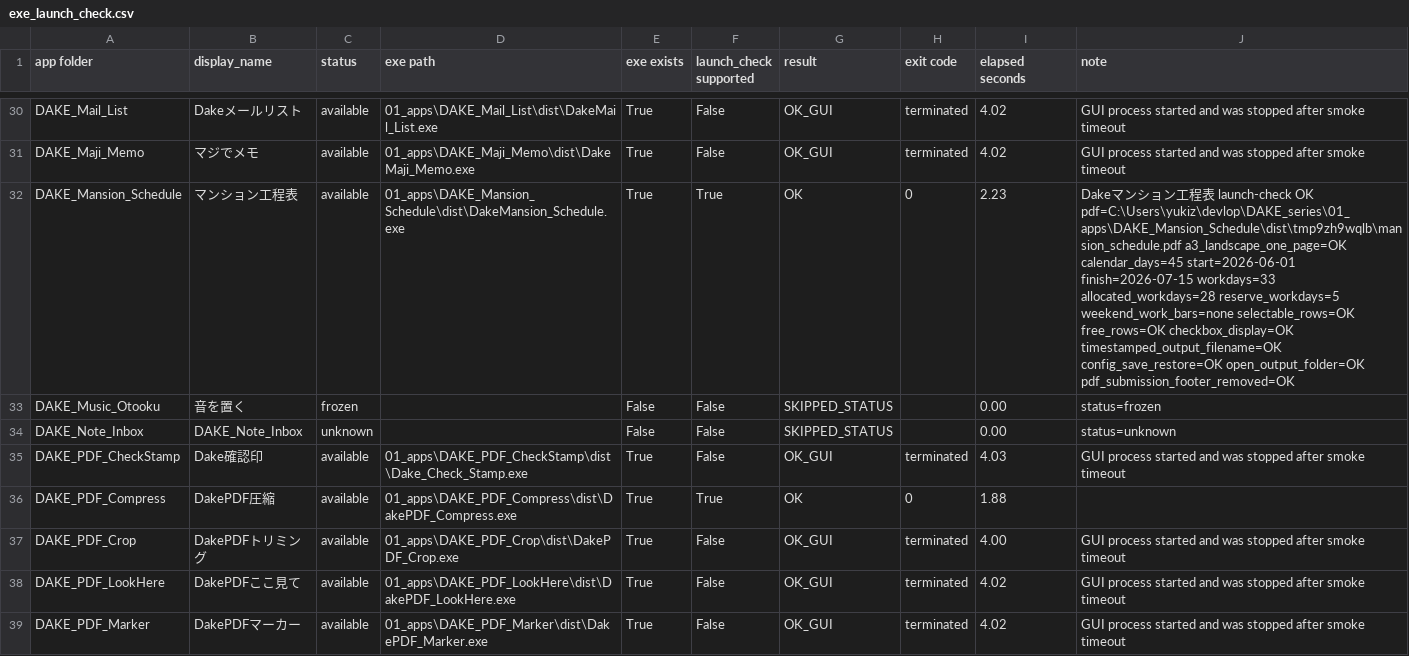
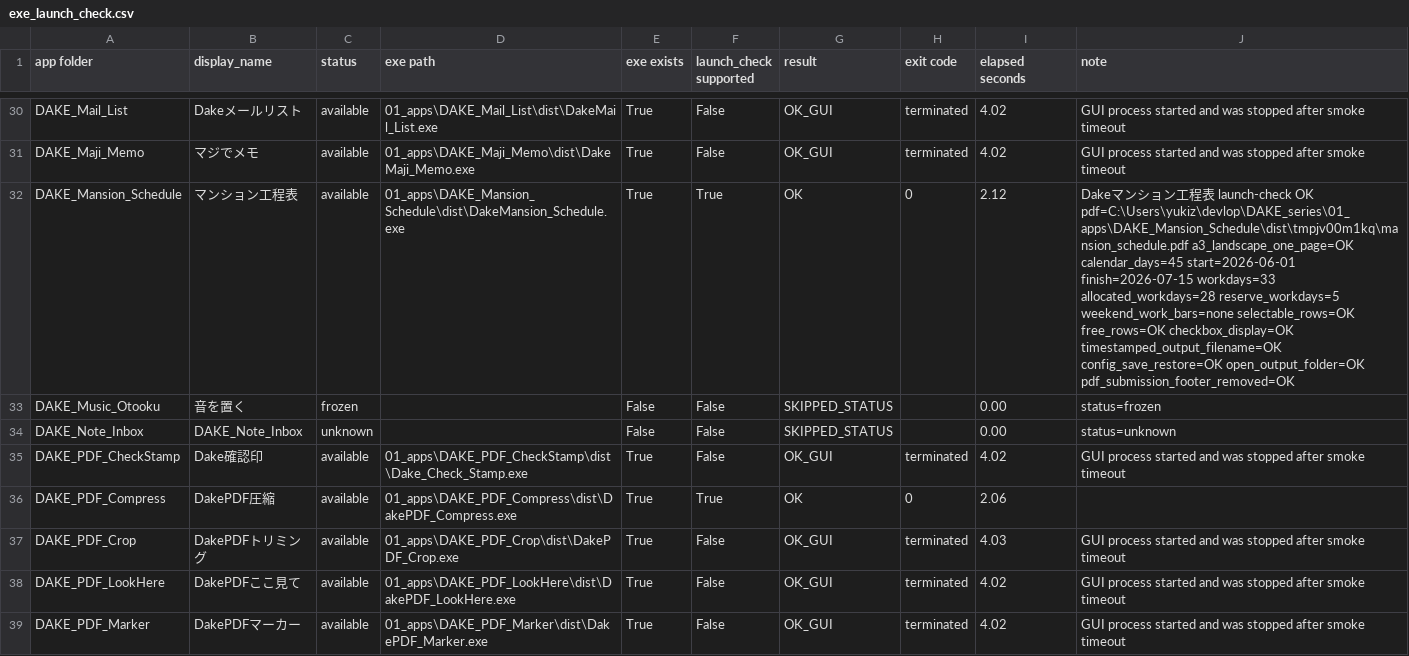
Before and after one commit to yukiPHZ/dake-series, a CSV file: tools/reports/exe_launch_check.csv, drawn as a sheet; only a part is shown, gaps mark what is left out; the diff covers the shown part only.

```diff
--- a/tools/reports/exe_launch_check.csv
+++ b/tools/reports/exe_launch_check.csv
@@ -31,8 +31,8 @@ DAKE_Mail_List,Dakeメールリスト,available,01_apps\DAKE_Mail_List\dist\Dake
 DAKE_Maji_Memo,マジでメモ,available,01_apps\DAKE_Maji_Memo\dist\DakeMaji_Memo.exe,True,False,OK_GUI,terminated,4.02,GUI process started and was stopped after smoke timeout
-DAKE_Mansion_Schedule,マンション工程表,available,01_apps\DAKE_Mansion_Schedule\dist\DakeMansion_Schedule.exe,True,True,OK,0,2.23,Dakeマンション工程表 launch-check OK pdf=C:\Users\yukiz\devlop\DAKE_series\01_apps\DAKE_Mansion_Schedule\dist\tmp9zh9wqlb\mansion_schedule.pdf a3_landscape_one_page=OK calendar_days=45 start=2026-06-01 finish=2026-07-15 workdays=33 allocated_workdays=28 reserve_workdays=5 weekend_work_bars=none selectable_rows=OK free_rows=OK checkbox_display=OK timestamped_output_filename=OK config_save_restore=OK open_output_folder=OK pdf_submission_footer_removed=OK
+DAKE_Mansion_Schedule,マンション工程表,available,01_apps\DAKE_Mansion_Schedule\dist\DakeMansion_Schedule.exe,True,True,OK,0,2.12,Dakeマンション工程表 launch-check OK pdf=C:\Users\yukiz\devlop\DAKE_series\01_apps\DAKE_Mansion_Schedule\dist\tmpjv00m1kq\mansion_schedule.pdf a3_landscape_one_page=OK calendar_days=45 start=2026-06-01 finish=2026-07-15 workdays=33 allocated_workdays=28 reserve_workdays=5 weekend_work_bars=none selectable_rows=OK free_rows=OK checkbox_display=OK timestamped_output_filename=OK config_save_restore=OK open_output_folder=OK pdf_submission_footer_removed=OK
 DAKE_Music_Otooku,音を置く,frozen,,False,False,SKIPPED_STATUS,,0.00,status=frozen
 DAKE_Note_Inbox,DAKE_Note_Inbox,unknown,,False,False,SKIPPED_STATUS,,0.00,status=unknown
-DAKE_PDF_CheckStamp,Dake確認印,available,01_apps\DAKE_PDF_CheckStamp\dist\Dake_Check_Stamp.exe,True,False,OK_GUI,terminated,4.03,GUI process started and was stopped after smoke timeout
-DAKE_PDF_Compress,DakePDF圧縮,available,01_apps\DAKE_PDF_Compress\dist\DakePDF_Compress.exe,True,True,OK,0,1.88,
-DAKE_PDF_Crop,DakePDFトリミング,available,01_apps\DAKE_PDF_Crop\dist\DakePDF_Crop.exe,True,False,OK_GUI,terminated,4.00,GUI process started and was stopped after smoke timeout
+DAKE_PDF_CheckStamp,Dake確認印,available,01_apps\DAKE_PDF_CheckStamp\dist\Dake_Check_Stamp.exe,True,False,OK_GUI,terminated,4.02,GUI process started and was stopped after smoke timeout
+DAKE_PDF_Compress,DakePDF圧縮,available,01_apps\DAKE_PDF_Compress\dist\DakePDF_Compress.exe,True,True,OK,0,2.06,
+DAKE_PDF_Crop,DakePDFトリミング,available,01_apps\DAKE_PDF_Crop\dist\DakePDF_Crop.exe,True,False,OK_GUI,terminated,4.03,GUI process started and was stopped after smoke timeout
 DAKE_PDF_LookHere,DakePDFここ見て,available,01_apps\DAKE_PDF_LookHere\dist\DakePDF_LookHere.exe,True,False,OK_GUI,terminated,4.02,GUI process started and was stopped after smoke timeout
```
Also changed, not shown: 28 edited cells elsewhere in this file, tools/reports/booth_ready_check.csv, tools/reports/booth_registration_audit.csv, 15 other files.
